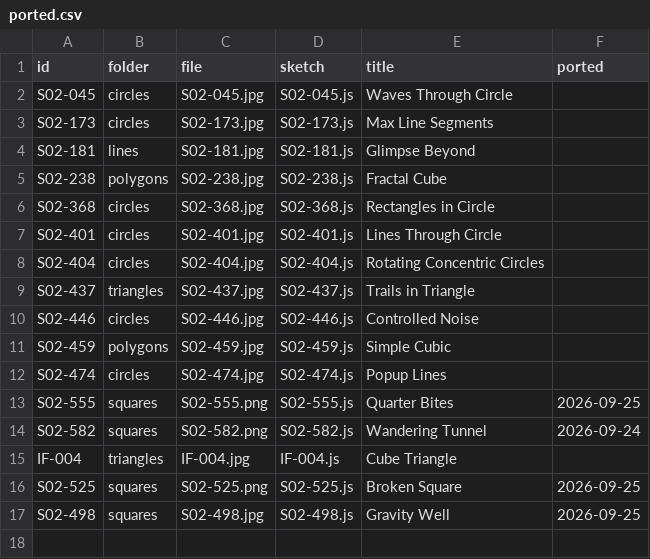
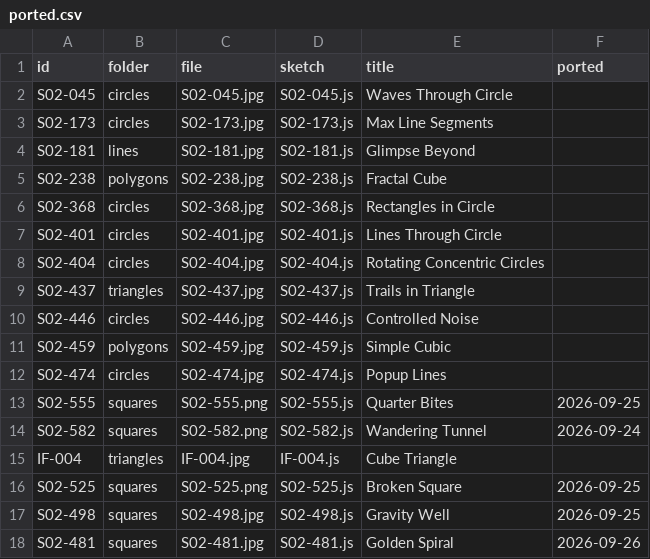
Before and after one commit to grayson-harrington/interactive-wallpaper, a CSV file: src/sketches/daily-minimal/ported.csv, drawn as a sheet.

```diff
--- a/src/sketches/daily-minimal/ported.csv
+++ b/src/sketches/daily-minimal/ported.csv
@@ -17 +17,2 @@ S02-525,squares,S02-525.png,S02-525.js,Broken Square,2026-09-25
 S02-498,squares,S02-498.jpg,S02-498.js,Gravity Well,2026-09-25
+S02-481,squares,S02-481.jpg,S02-481.js,Golden Spiral,2026-09-26
```
Also changed, not shown: 4 other files.
